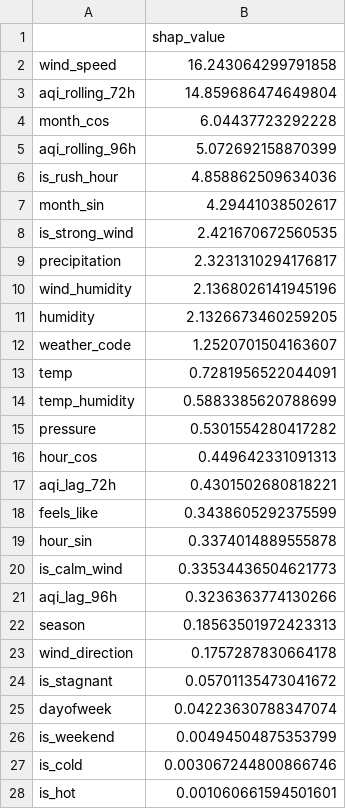
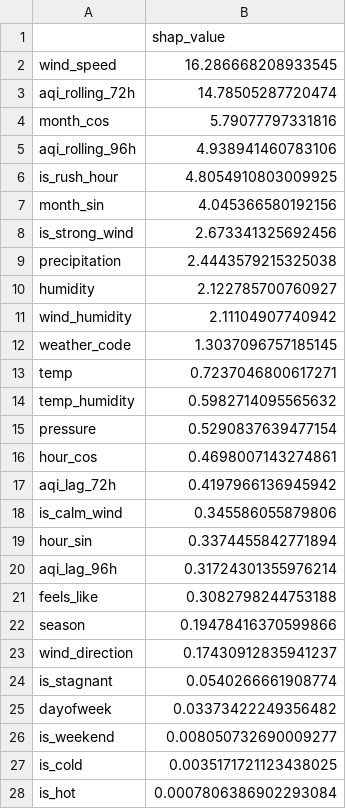
Before and after one commit to FaiqaRashid99/pearls-aqi-predictor, a CSV file: models/shap_importance.csv, drawn as a sheet.

```diff
--- a/models/shap_importance.csv
+++ b/models/shap_importance.csv
@@ -1,28 +1,28 @@
 ,shap_value
-wind_speed,16.243064299791858
-aqi_rolling_72h,14.859686474649804
-month_cos,6.04437723292228
-aqi_rolling_96h,5.072692158870399
-is_rush_hour,4.858862509634036
-month_sin,4.29441038502617
-is_strong_wind,2.421670672560535
-precipitation,2.3231310294176817
-wind_humidity,2.1368026141945196
-humidity,2.1326673460259205
-weather_code,1.2520701504163607
-temp,0.7281956522044091
-temp_humidity,0.5883385620788699
-pressure,0.5301554280417282
-hour_cos,0.449642331091313
-aqi_lag_72h,0.4301502680818221
-feels_like,0.3438605292375599
-hour_sin,0.3374014889555878
-is_calm_wind,0.33534436504621773
-aqi_lag_96h,0.3236363774130266
-season,0.18563501972423313
-wind_direction,0.1757287830664178
-is_stagnant,0.05701135473041672
-dayofweek,0.04223630788347074
-is_weekend,0.00494504875353799
-is_cold,0.003067244800866746
-is_hot,0.001060661594501601
+wind_speed,16.286668208933545
+aqi_rolling_72h,14.78505287720474
+month_cos,5.79077797331816
+aqi_rolling_96h,4.938941460783106
+is_rush_hour,4.8054910803009925
+month_sin,4.045366580192156
+is_strong_wind,2.673341325692456
+precipitation,2.4443579215325038
+humidity,2.122785700760927
+wind_humidity,2.11104907740942
+weather_code,1.3037096757185145
+temp,0.7237046800617271
+temp_humidity,0.5982714095565632
+pressure,0.5290837639477154
+hour_cos,0.4698007143274861
+aqi_lag_72h,0.4197966136945942
+is_calm_wind,0.345586055879806
+hour_sin,0.3374455842771894
+aqi_lag_96h,0.31724301355976214
+feels_like,0.3082798244753188
+season,0.19478416370599866
+wind_direction,0.17430912835941237
+is_stagnant,0.0540266661908774
+dayofweek,0.03373422249356482
+is_weekend,0.008050732690009277
+is_cold,0.0035171721123438025
+is_hot,0.0007806386902293084
```
Also changed, not shown: 5 other files.
